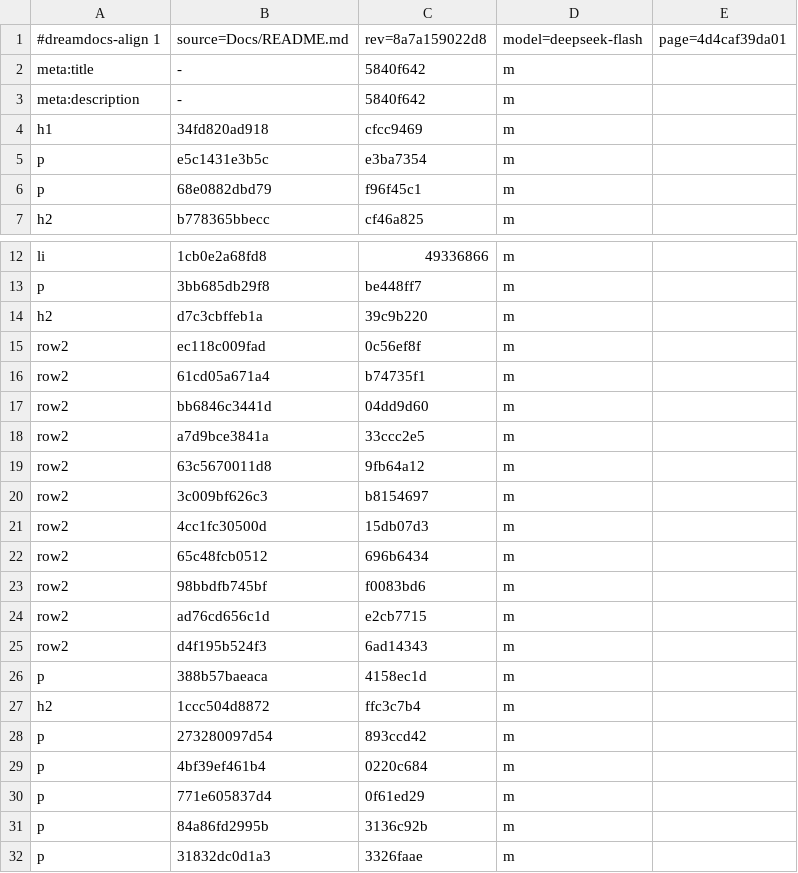
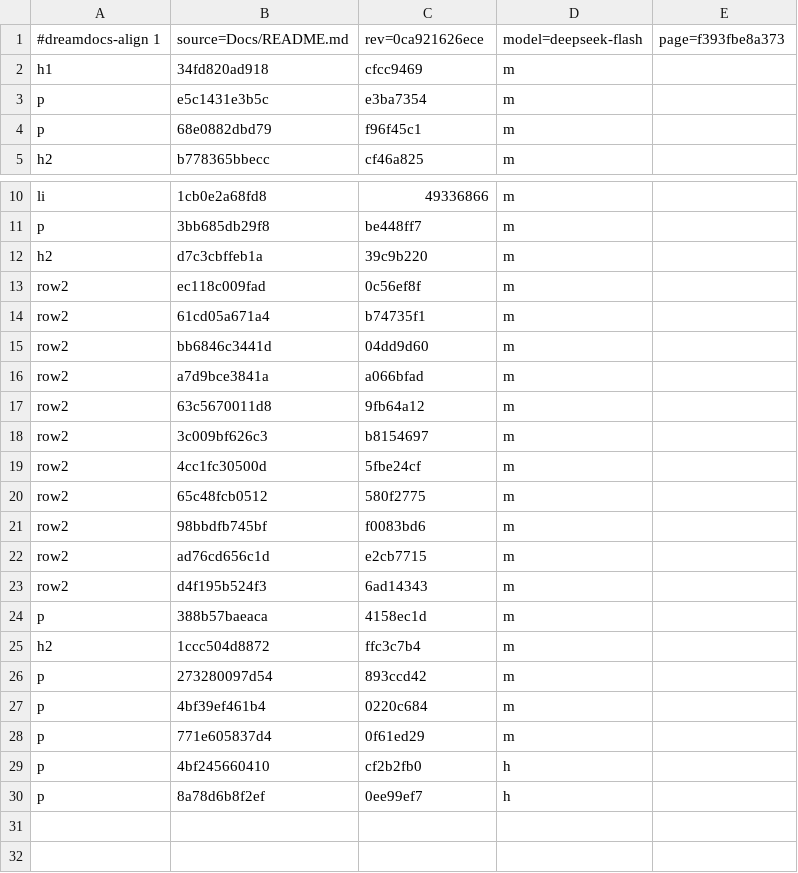
Before and after one commit to TypeDreamMoon/DreamShader, a TSV file: Docs/zh-CN/.align/README.md.tsv, drawn as a sheet; only a part is shown, gaps mark what is left out.

Commit message:
docs: translate the README's new workflow paragraphs

```diff
--- a/Docs/zh-CN/.align/README.md.tsv
+++ b/Docs/zh-CN/.align/README.md.tsv
@@ -1,4 +1,2 @@
-#dreamdocs-align 1	source=Docs/README.md	rev=8a7a159022d8	model=deepseek-flash	page=4d4caf39da01
-meta:title	-	5840f642	m
-meta:description	-	5840f642	m
+#dreamdocs-align 1	source=Docs/README.md	rev=0ca921626ece	model=deepseek-flash	page=f393fbe8a373
 h1	34fd820ad918	cfcc9469	m
@@ -17,7 +15,7 @@ row2	61cd05a671a4	b74735f1	m
 row2	bb6846c3441d	04dd9d60	m
-row2	a7d9bce3841a	33ccc2e5	m
+row2	a7d9bce3841a	a066bfad	m
 row2	63c5670011d8	9fb64a12	m
 row2	3c009bf626c3	b8154697	m
-row2	4cc1fc30500d	15db07d3	m
-row2	65c48fcb0512	696b6434	m
+row2	4cc1fc30500d	5fbe24cf	m
+row2	65c48fcb0512	580f2775	m
 row2	98bbdfb745bf	f0083bd6	m
@@ -30,3 +28,3 @@ p	4bf39ef461b4	0220c684	m
 p	771e605837d4	0f61ed29	m
-p	84a86fd2995b	3136c92b	m
-p	31832dc0d1a3	3326faae	m
+p	4bf245660410	cf2b2fb0	h
+p	8a78d6b8f2ef	0ee99ef7	h
```
Also changed, not shown: 1 other file.
